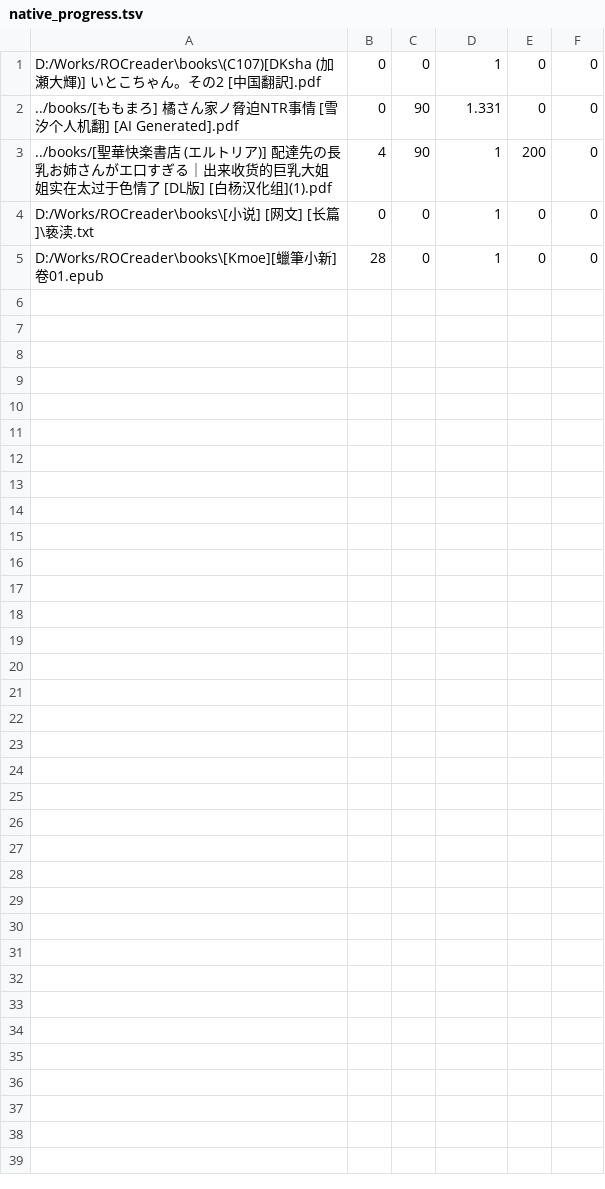
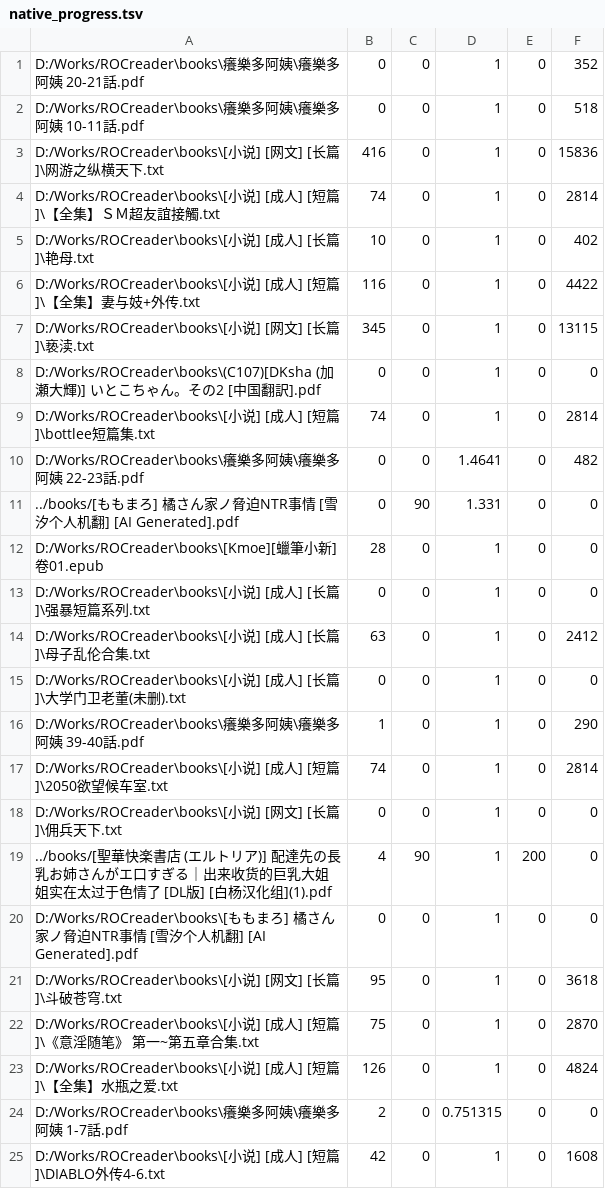
Before and after one commit to LPF970915/ROCreader, a TSV file: native_progress.tsv, drawn as a sheet.

```diff
--- a/native_progress.tsv
+++ b/native_progress.tsv
@@ -1,5 +1,25 @@
+D:/Works/ROCreader\books\癢樂多阿姨\癢樂多阿姨 20-21話.pdf	0	0	1	0	352
+D:/Works/ROCreader\books\癢樂多阿姨\癢樂多阿姨 10-11話.pdf	0	0	1	0	518
+D:/Works/ROCreader\books\[小说] [网文] [长篇]\网游之纵横天下.txt	416	0	1	0	15836
+D:/Works/ROCreader\books\[小说] [成人] [短篇]\【全集】ＳＭ超友誼接觸.txt	74	0	1	0	2814
+D:/Works/ROCreader\books\[小说] [成人] [长篇]\艳母.txt	10	0	1	0	402
+D:/Works/ROCreader\books\[小说] [成人] [短篇]\【全集】妻与妓+外传.txt	116	0	1	0	4422
+D:/Works/ROCreader\books\[小说] [网文] [长篇]\亵渎.txt	345	0	1	0	13115
 D:/Works/ROCreader\books\(C107)[DKsha (加瀬大輝)] いとこちゃん。その2 [中国翻訳].pdf	0	0	1	0	0
+D:/Works/ROCreader\books\[小说] [成人] [短篇]\bottlee短篇集.txt	74	0	1	0	2814
+D:/Works/ROCreader\books\癢樂多阿姨\癢樂多阿姨 22-23話.pdf	0	0	1.4641	0	482
 ../books/[ももまろ] 橘さん家ノ脅迫NTR事情 [雪汐个人机翻] [AI Generated].pdf	0	90	1.331	0	0
+D:/Works/ROCreader\books\[Kmoe][蠟筆小新]卷01.epub	28	0	1	0	0
+D:/Works/ROCreader\books\[小说] [成人] [长篇]\强暴短篇系列.txt	0	0	1	0	0
+D:/Works/ROCreader\books\[小说] [成人] [长篇]\母子乱伦合集.txt	63	0	1	0	2412
+D:/Works/ROCreader\books\[小说] [成人] [长篇]\大学门卫老董(未删).txt	0	0	1	0	0
+D:/Works/ROCreader\books\癢樂多阿姨\癢樂多阿姨 39-40話.pdf	1	0	1	0	290
+D:/Works/ROCreader\books\[小说] [成人] [短篇]\2050欲望候车室.txt	74	0	1	0	2814
+D:/Works/ROCreader\books\[小说] [网文] [长篇]\佣兵天下.txt	0	0	1	0	0
 ../books/[聖華快楽書店 (エルトリア)] 配達先の長乳お姉さんがエ口すぎる｜出来收货的巨乳大姐姐实在太过于色情了 [DL版] [白杨汉化组](1).pdf	4	90	1	200	0
-D:/Works/ROCreader\books\[小说] [网文] [长篇]\亵渎.txt	0	0	1	0	0
-D:/Works/ROCreader\books\[Kmoe][蠟筆小新]卷01.epub	28	0	1	0	0
+D:/Works/ROCreader\books\[ももまろ] 橘さん家ノ脅迫NTR事情 [雪汐个人机翻] [AI Generated].pdf	0	0	1	0	0
+D:/Works/ROCreader\books\[小说] [网文] [长篇]\斗破苍穹.txt	95	0	1	0	3618
+D:/Works/ROCreader\books\[小说] [成人] [短篇]\《意淫随笔》 第一~第五章合集.txt	75	0	1	0	2870
+D:/Works/ROCreader\books\[小说] [成人] [短篇]\【全集】水瓶之爱.txt	126	0	1	0	4824
+D:/Works/ROCreader\books\癢樂多阿姨\癢樂多阿姨 1-7話.pdf	2	0	0.751315	0	0
+D:/Works/ROCreader\books\[小说] [成人] [短篇]\DIABLO外传4-6.txt	42	0	1	0	1608
```
Also changed, not shown: 6 other files.
